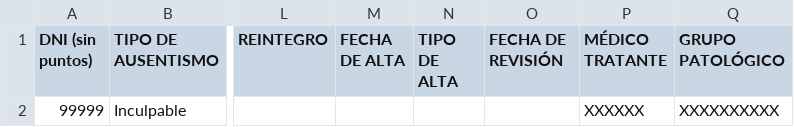
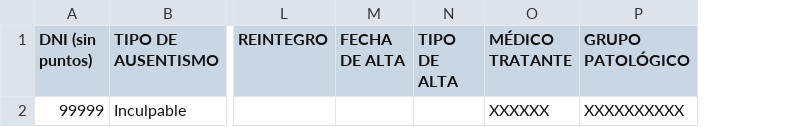
Before and after one commit to jmjacquet/laboralsalud, a CSV file: media/PLANTILLA_AUSENTISMOS.csv, drawn as a sheet; only a part is shown, gaps mark what is left out; the diff names each change by its address in the sheet, - before the commit and + after, or states it on an @@ line.

```diff
--- a/media/PLANTILLA_AUSENTISMOS.csv
+++ b/media/PLANTILLA_AUSENTISMOS.csv
-column O (FECHA DE REVISIÓN), empty
```
Also changed, not shown: 37 other files.
